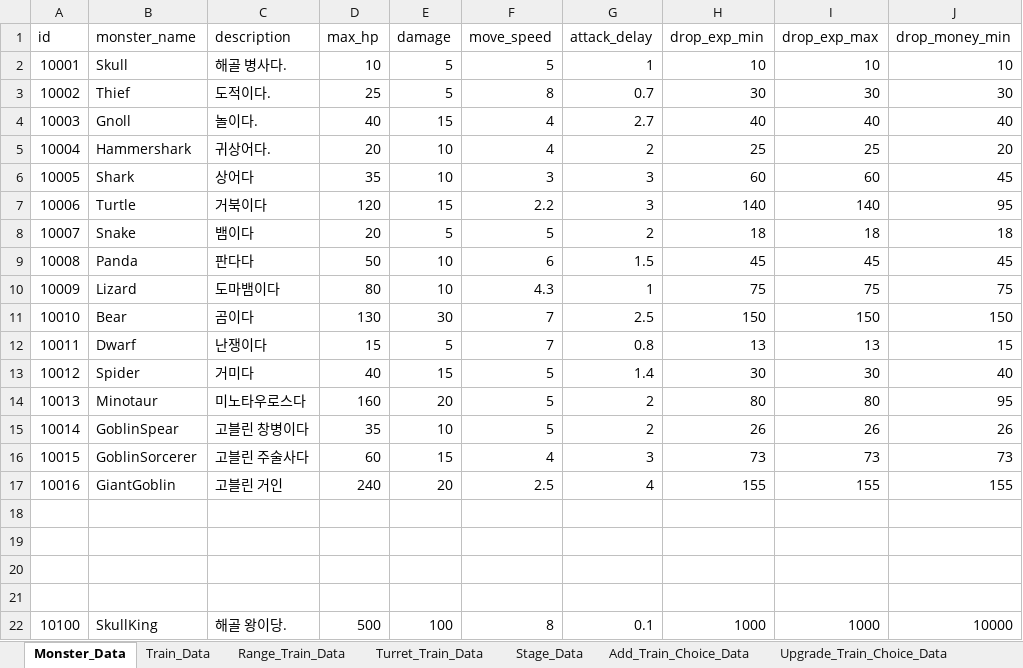
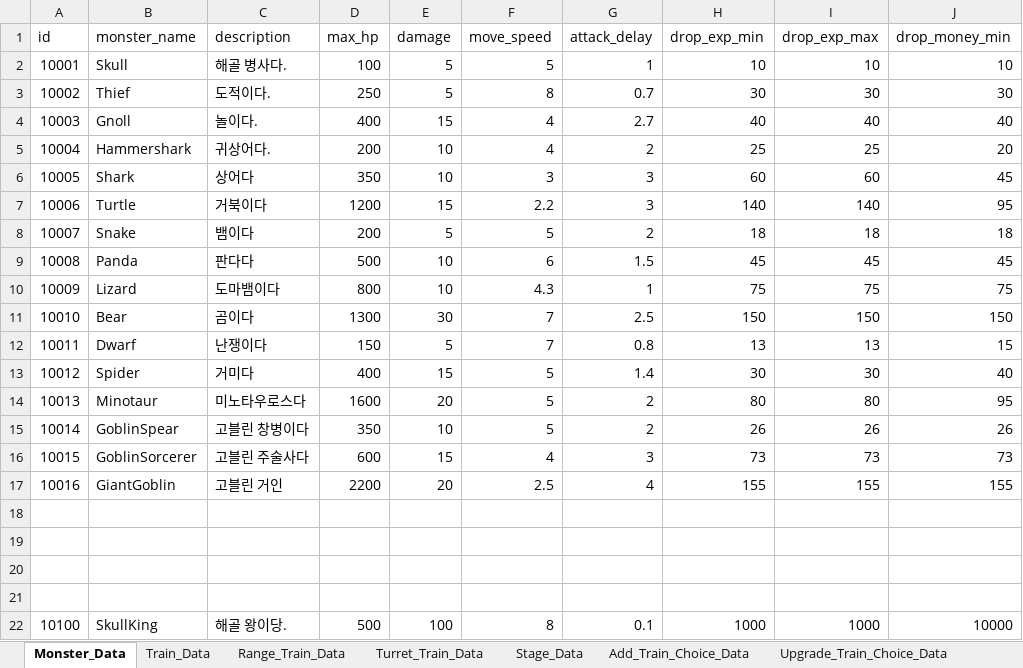
Before and after one commit to cumic06/TrainDefense, an Excel workbook: Assets/02_Resources/Data/TrainDefenseData.xlsx, sheet Monster_Data, drawn as a sheet; only a part is shown; values as stored, in another font and other column widths than the file's, no borders; the diff names each change by its address in the sheet, - before the commit and + after, or states it on an @@ line.

```diff
--- a/Assets/02_Resources/Data/TrainDefenseData.xlsx (sheet Monster_Data)
+++ b/Assets/02_Resources/Data/TrainDefenseData.xlsx (sheet Monster_Data)
-D2 (max_hp): 10
+D2 (max_hp): 100
-D3 (max_hp): 25
+D3 (max_hp): 250
-D4 (max_hp): 40
+D4 (max_hp): 400
-D5 (max_hp): 20
+D5 (max_hp): 200
-D6 (max_hp): 35
+D6 (max_hp): 350
-D7 (max_hp): 120
+D7 (max_hp): 1200
-D8 (max_hp): 20
+D8 (max_hp): 200
-D9 (max_hp): 50
+D9 (max_hp): 500
-D10 (max_hp): 80
+D10 (max_hp): 800
-D11 (max_hp): 130
+D11 (max_hp): 1300
-D12 (max_hp): 15
+D12 (max_hp): 150
-D13 (max_hp): 40
+D13 (max_hp): 400
-D14 (max_hp): 160
+D14 (max_hp): 1600
-D15 (max_hp): 35
+D15 (max_hp): 350
-D16 (max_hp): 60
+D16 (max_hp): 600
-D17 (max_hp): 240
+D17 (max_hp): 2200
```
Also changed, not shown: sheet Turret_Train_Upgrade_Data, sheet Turret_Train_Data, sheet Range_Train_Upgrade_Data, sheet Range_Train_Data, sheet Add_Train_Choice_Data, 1 other file.
